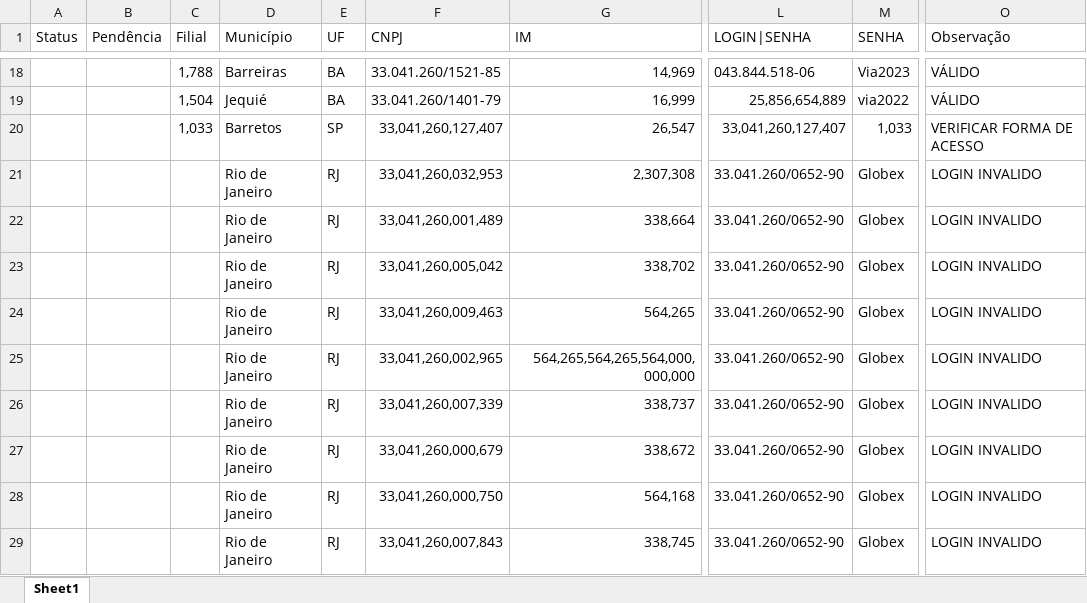
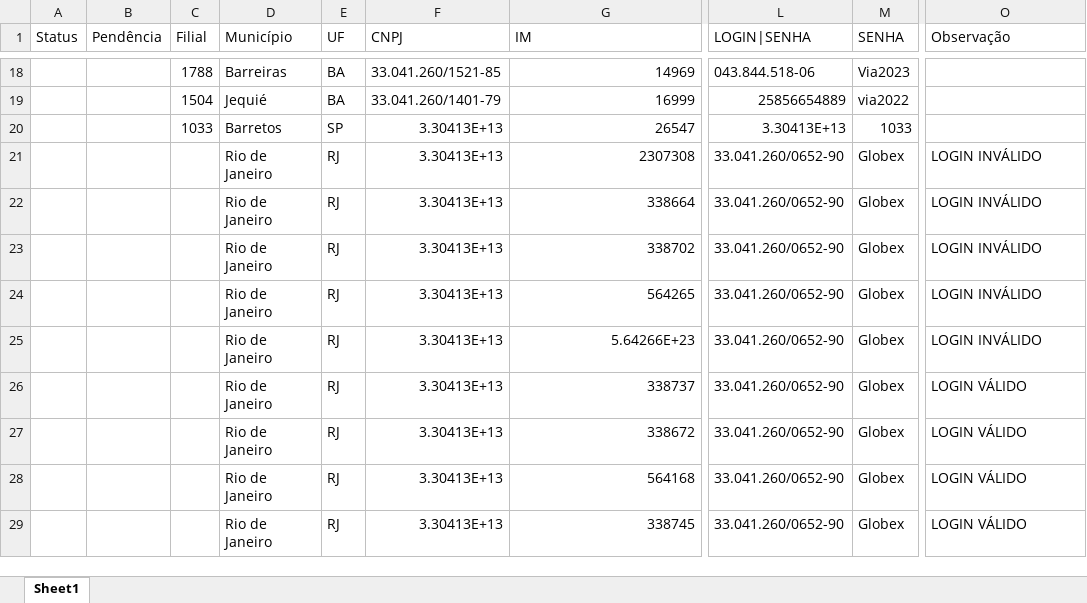
Before and after one commit to AndyinTheNW/AcessoPrefeituras, an Excel workbook: ValidarAcessoPrefeituras.xlsx, sheet Sheet1, drawn as a sheet; only a part is shown, gaps mark what is left out; values as stored, in another font and other column widths than the file's, no cell formats; the diff covers the shown part only; the diff names each change by its address in the sheet, - before the commit and + after, or states it on an @@ line.

```diff
--- a/ValidarAcessoPrefeituras.xlsx (sheet Sheet1)
+++ b/ValidarAcessoPrefeituras.xlsx (sheet Sheet1)
-C18 (Filial): 1,788
+C18 (Filial): 1788
-G18 (IM): 14,969
+G18 (IM): 14969
-O18:O19 (Observação): VÁLIDO
+O18:O19 (Observação): (empty)
-C19 (Filial): 1,504
+C19 (Filial): 1504
-G19 (IM): 16,999
+G19 (IM): 16999
-L19 (LOGIN|SENHA): 25,856,654,889
+L19 (LOGIN|SENHA): 25856654889
-C20 (Filial): 1,033
+C20 (Filial): 1033
-F20 (CNPJ): 33,041,260,127,407
+F20 (CNPJ): 3.30413E+13
-G20 (IM): 26,547
+G20 (IM): 26547
-L20 (LOGIN|SENHA): 33,041,260,127,407
+L20 (LOGIN|SENHA): 3.30413E+13
-M20 (SENHA): 1,033
+M20 (SENHA): 1033
-O20 (Observação): VERIFICAR FORMA DE ACESSO
+O20 (Observação): (empty)
-F21 (CNPJ): 33,041,260,032,953
+F21 (CNPJ): 3.30413E+13
-G21 (IM): 2,307,308
+G21 (IM): 2307308
-O21:O25 (Observação): LOGIN INVALIDO
+O21:O25 (Observação): LOGIN INVÁLIDO
-F22 (CNPJ): 33,041,260,001,489
+F22 (CNPJ): 3.30413E+13
-G22 (IM): 338,664
+G22 (IM): 338664
-F23 (CNPJ): 33,041,260,005,042
+F23 (CNPJ): 3.30413E+13
-G23 (IM): 338,702
+G23 (IM): 338702
-F24 (CNPJ): 33,041,260,009,463
+F24 (CNPJ): 3.30413E+13
-G24 (IM): 564,265
+G24 (IM): 564265
-F25 (CNPJ): 33,041,260,002,965
+F25 (CNPJ): 3.30413E+13
-G25 (IM): 564,265,564,265,564,000,000,000
+G25 (IM): 5.64266E+23
-F26 (CNPJ): 33,041,260,007,339
+F26 (CNPJ): 3.30413E+13
-G26 (IM): 338,737
+G26 (IM): 338737
-O26:O29 (Observação): LOGIN INVALIDO
+O26:O29 (Observação): LOGIN VÁLIDO
-F27 (CNPJ): 33,041,260,000,679
+F27 (CNPJ): 3.30413E+13
-G27 (IM): 338,672
+G27 (IM): 338672
-F28 (CNPJ): 33,041,260,000,750
+F28 (CNPJ): 3.30413E+13
-G28 (IM): 564,168
+G28 (IM): 564168
-F29 (CNPJ): 33,041,260,007,843
+F29 (CNPJ): 3.30413E+13
-G29 (IM): 338,745
+G29 (IM): 338745
```
Also changed, not shown: 488 edited cells elsewhere in this sheet, cell formats, 3 other files.
